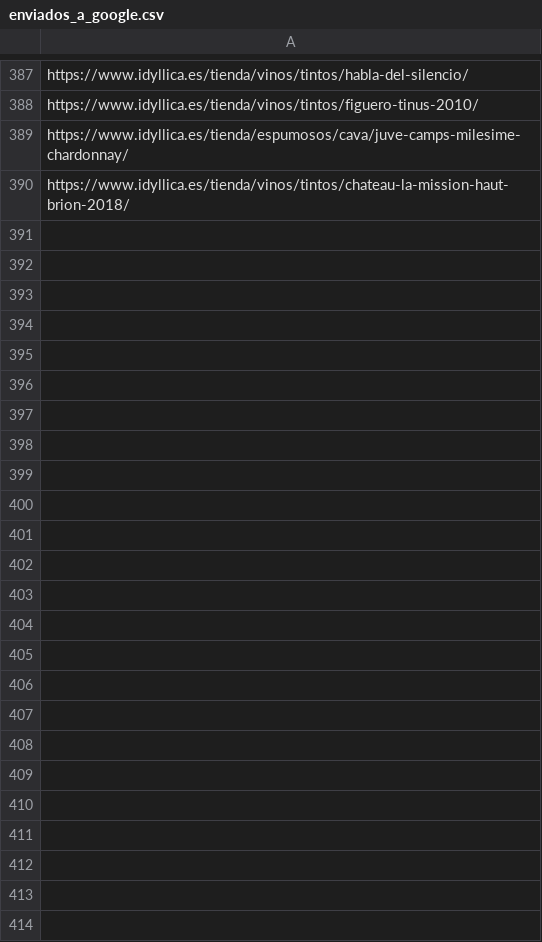
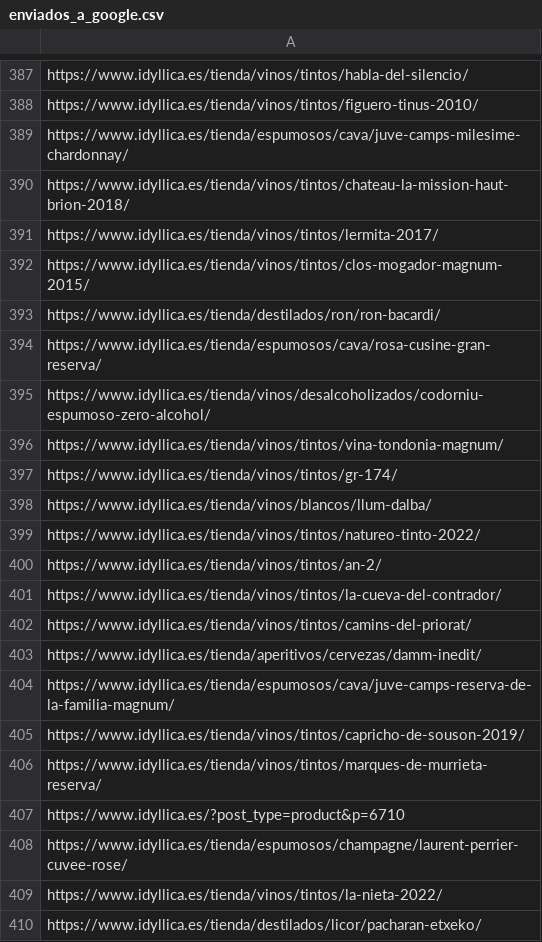
Before and after one commit to jcarrasquet/Seo_Idyllica, a CSV file: enviados_a_google.csv, drawn as a sheet; only a part is shown, gaps mark what is left out; the diff covers the shown part only.

```diff
--- a/enviados_a_google.csv
+++ b/enviados_a_google.csv
@@ -390 +390,21 @@ https://www.idyllica.es/tienda/espumosos/cava/juve-camps-milesime-chardonnay/
 https://www.idyllica.es/tienda/vinos/tintos/chateau-la-mission-haut-brion-2018/
+https://www.idyllica.es/tienda/vinos/tintos/lermita-2017/
+https://www.idyllica.es/tienda/vinos/tintos/clos-mogador-magnum-2015/
+https://www.idyllica.es/tienda/destilados/ron/ron-bacardi/
+https://www.idyllica.es/tienda/espumosos/cava/rosa-cusine-gran-reserva/
+https://www.idyllica.es/tienda/vinos/desalcoholizados/codorniu-espumoso-zero-alcohol/
+https://www.idyllica.es/tienda/vinos/tintos/vina-tondonia-magnum/
+https://www.idyllica.es/tienda/vinos/tintos/gr-174/
+https://www.idyllica.es/tienda/vinos/blancos/llum-dalba/
+https://www.idyllica.es/tienda/vinos/tintos/natureo-tinto-2022/
+https://www.idyllica.es/tienda/vinos/tintos/an-2/
+https://www.idyllica.es/tienda/vinos/tintos/la-cueva-del-contrador/
+https://www.idyllica.es/tienda/vinos/tintos/camins-del-priorat/
+https://www.idyllica.es/tienda/aperitivos/cervezas/damm-inedit/
+https://www.idyllica.es/tienda/espumosos/cava/juve-camps-reserva-de-la-familia-magnum/
+https://www.idyllica.es/tienda/vinos/tintos/capricho-de-souson-2019/
+https://www.idyllica.es/tienda/vinos/tintos/marques-de-murrieta-reserva/
+https://www.idyllica.es/?post_type=product&p=6710
+https://www.idyllica.es/tienda/espumosos/champagne/laurent-perrier-cuvee-rose/
+https://www.idyllica.es/tienda/vinos/tintos/la-nieta-2022/
+https://www.idyllica.es/tienda/destilados/licor/pacharan-etxeko/
```
Also changed, not shown: 10 added rows elsewhere in this file, 1 other file.
